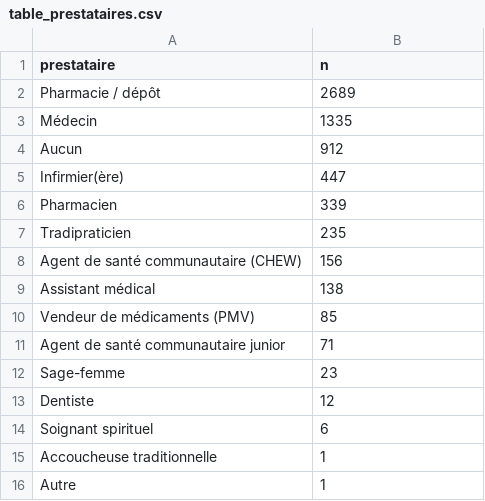
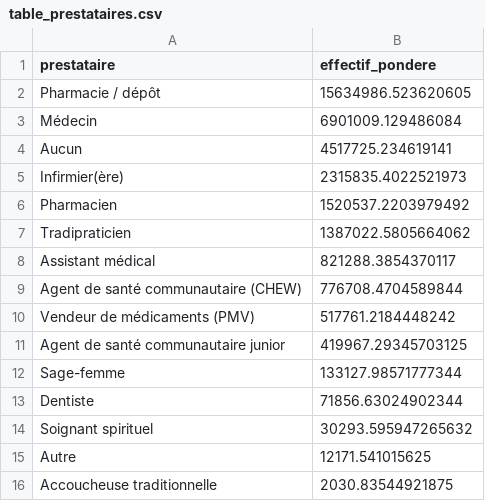
Before and after one commit to Abson-dev/Projet-Statistique-sur-R-et-Python-2025-2026, a CSV file: TP 3/TP3_Groupe17_GUEBEDIANG_Kadidja_RIRADJIM_Trésor/output/tables/table_prestataires.csv, drawn as a sheet.

```diff
--- a/TP 3/TP3_Groupe17_GUEBEDIANG_Kadidja_RIRADJIM_Trésor/output/tables/table_prestataires.csv
+++ b/TP 3/TP3_Groupe17_GUEBEDIANG_Kadidja_RIRADJIM_Trésor/output/tables/table_prestataires.csv
@@ -1,16 +1,16 @@
-prestataire,n
-Pharmacie / dépôt,2689
-Médecin,1335
-Aucun,912
-Infirmier(ère),447
-Pharmacien,339
-Tradipraticien,235
-Agent de santé communautaire (CHEW),156
-Assistant médical,138
-Vendeur de médicaments (PMV),85
-Agent de santé communautaire junior,71
-Sage-femme,23
-Dentiste,12
-Soignant spirituel,6
-Accoucheuse traditionnelle,1
-Autre,1
+prestataire,effectif_pondere
+Pharmacie / dépôt,15634986.523620605
+Médecin,6901009.129486084
+Aucun,4517725.234619141
+Infirmier(ère),2315835.4022521973
+Pharmacien,1520537.2203979492
+Tradipraticien,1387022.5805664062
+Assistant médical,821288.3854370117
+Agent de santé communautaire (CHEW),776708.4704589844
+Vendeur de médicaments (PMV),517761.2184448242
+Agent de santé communautaire junior,419967.29345703125
+Sage-femme,133127.98571777344
+Dentiste,71856.63024902344
+Soignant spirituel,30293.595947265632
+Autre,12171.541015625
+Accoucheuse traditionnelle,2030.83544921875
```
Also changed, not shown: TP 3/TP3_Groupe17_GUEBEDIANG_Kadidja_RIRADJIM_Trésor/output/logs/inventory_dta_files.csv, TP 3/TP3_Groupe17_GUEBEDIANG_Kadidja_RIRADJIM_Trésor/output/logs/relevant_files_detected.csv, 35 other files.
